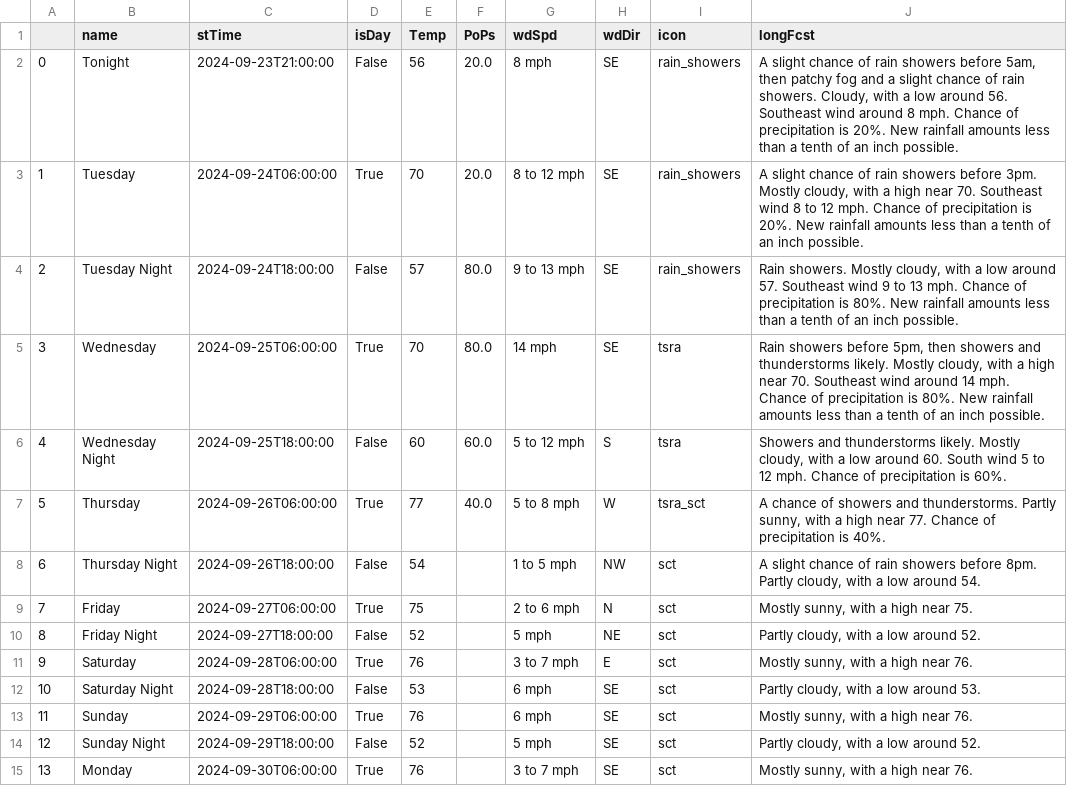
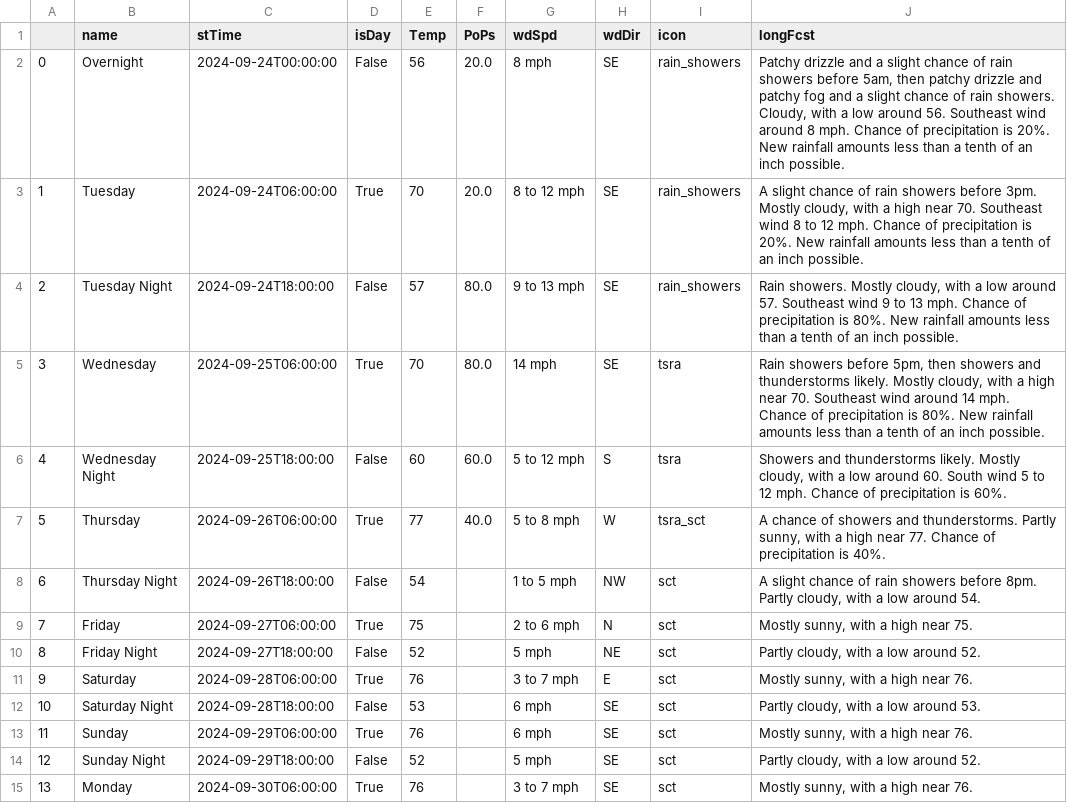
Before and after one commit to avinasharavind/weather-dashboard, a CSV file: static/files/dayData.csv, drawn as a sheet.

```diff
--- a/static/files/dayData.csv
+++ b/static/files/dayData.csv
@@ -1,3 +1,3 @@
 ,name,stTime,isDay,Temp,PoPs,wdSpd,wdDir,icon,longFcst
-0,Tonight,2024-09-23T21:00:00,False,56,20.0,8 mph,SE,rain_showers,"A slight chance of rain showers before 5am, then patchy fog and a slight chance of rain showers. Cloudy, with a low around 56. Southeast wind around 8 mph. Chance of precipitation is 20%. New rainfall amounts less than a tenth of an inch possible."
+0,Overnight,2024-09-24T00:00:00,False,56,20.0,8 mph,SE,rain_showers,"Patchy drizzle and a slight chance of rain showers before 5am, then patchy drizzle and patchy fog and a slight chance of rain showers. Cloudy, with a low around 56. Southeast wind around 8 mph. Chance of precipitation is 20%. New rainfall amounts less than a tenth of an inch possible."
 1,Tuesday,2024-09-24T06:00:00,True,70,20.0,8 to 12 mph,SE,rain_showers,"A slight chance of rain showers before 3pm. Mostly cloudy, with a high near 70. Southeast wind 8 to 12 mph. Chance of precipitation is 20%. New rainfall amounts less than a tenth of an inch possible."
```
Also changed, not shown: static/files/hourData.csv, 2 other files.
